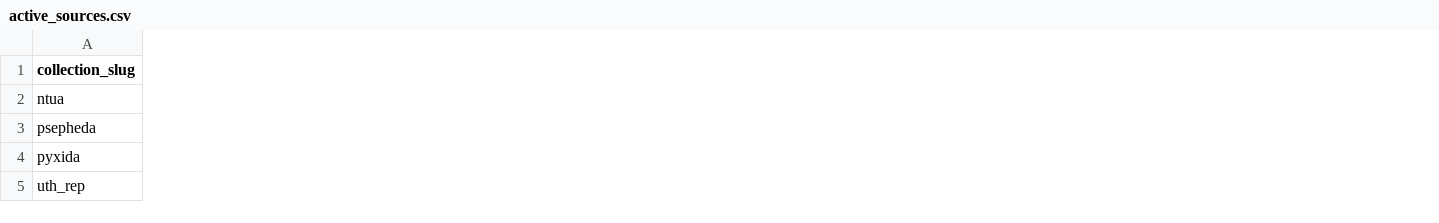
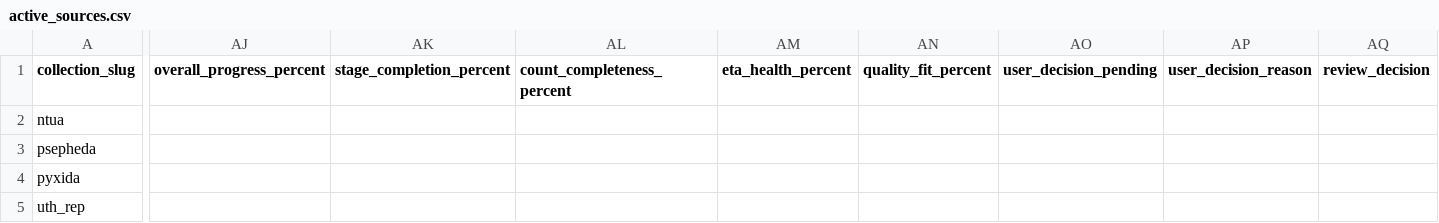
Before and after one commit to fffoivos/autoglossapi, a CSV file: tracking/generated/active_sources.csv, drawn as a sheet; only a part is shown, gaps mark what is left out; the diff covers the shown part only; the diff names each change by its address in the sheet, - before the commit and + after, or states it on an @@ line.

Commit message:
Add lineage scoring and review loop

```diff
--- a/tracking/generated/active_sources.csv
+++ b/tracking/generated/active_sources.csv
+column AJ (overall_progress_percent), empty
+column AK (stage_completion_percent), empty
+column AL (count_completeness_percent), empty
+column AM (eta_health_percent), empty
+column AN (quality_fit_percent), empty
+column AO (user_decision_pending), empty
+column AP (user_decision_reason), empty
+column AQ (review_decision), empty
```
Also changed, not shown: 4 added columns and 6 edited cells elsewhere in this file, tracking/generated/potential_sources.csv, 22 other files.
